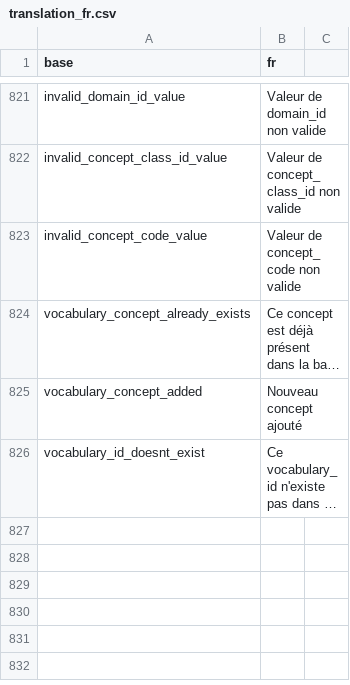
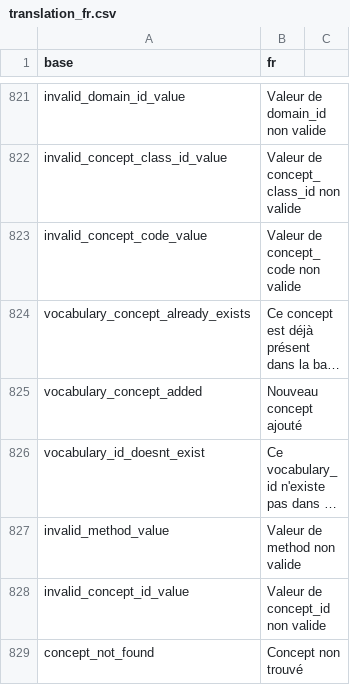
Before and after one commit to BorisDelange/linkr_shinyproxy, a CSV file: translations/translation_fr.csv, drawn as a sheet; only a part is shown, gaps mark what is left out; long unchanged cells end in …; the diff names each change by its address in the sheet, - before the commit and + after, or states it on an @@ line.

```diff
--- a/translations/translation_fr.csv
+++ b/translations/translation_fr.csv
+row 827: invalid_method_value | Valeur de method non valide
+row 828: invalid_concept_id_value | Valeur de concept_id non valide
+row 829: concept_not_found | Concept non trouvé
```
Also changed, not shown: translations/translation_en.csv, 1 other file.
